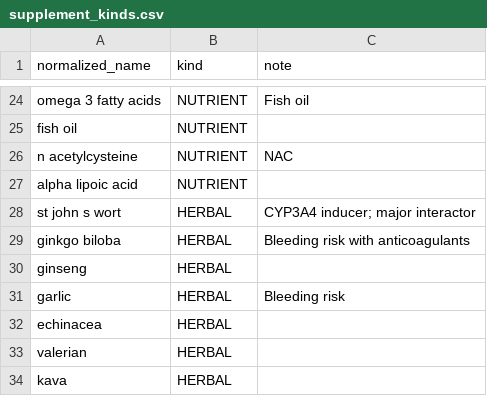
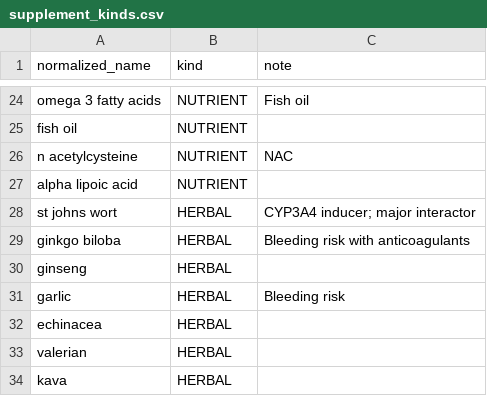
Before and after one commit to Tristan-Lowe/supplement-stack-analyzer, a CSV file: data/supplement_kinds.csv, drawn as a sheet; only a part is shown, gaps mark what is left out.

```diff
--- a/data/supplement_kinds.csv
+++ b/data/supplement_kinds.csv
@@ -27,3 +27,3 @@ n acetylcysteine,NUTRIENT,NAC
 alpha lipoic acid,NUTRIENT,
-st john s wort,HERBAL,CYP3A4 inducer; major interactor
+st johns wort,HERBAL,CYP3A4 inducer; major interactor
 ginkgo biloba,HERBAL,Bleeding risk with anticoagulants
```
Also changed, not shown: 4 other files.
